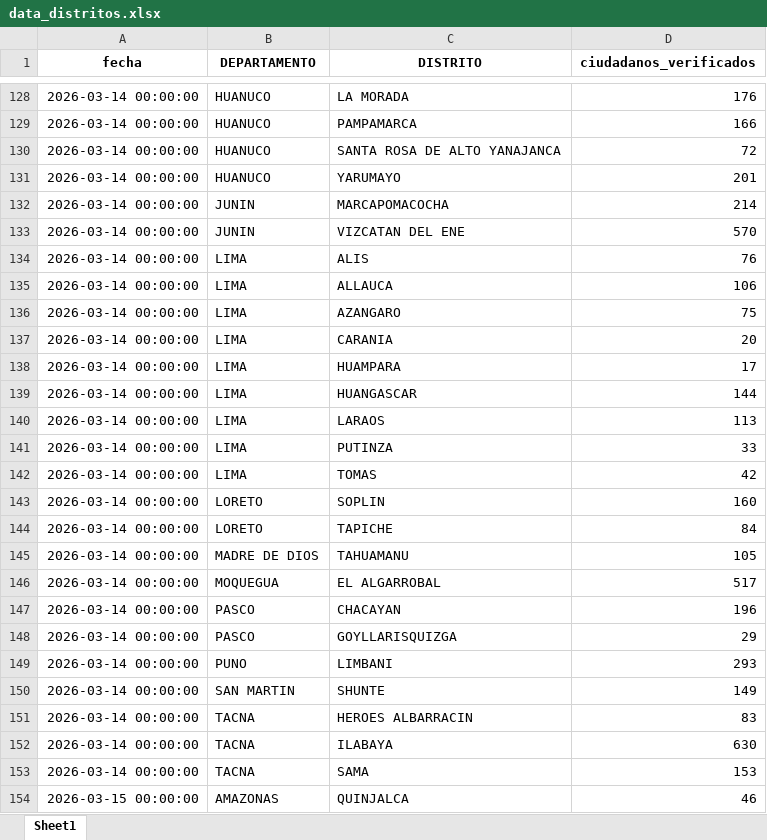
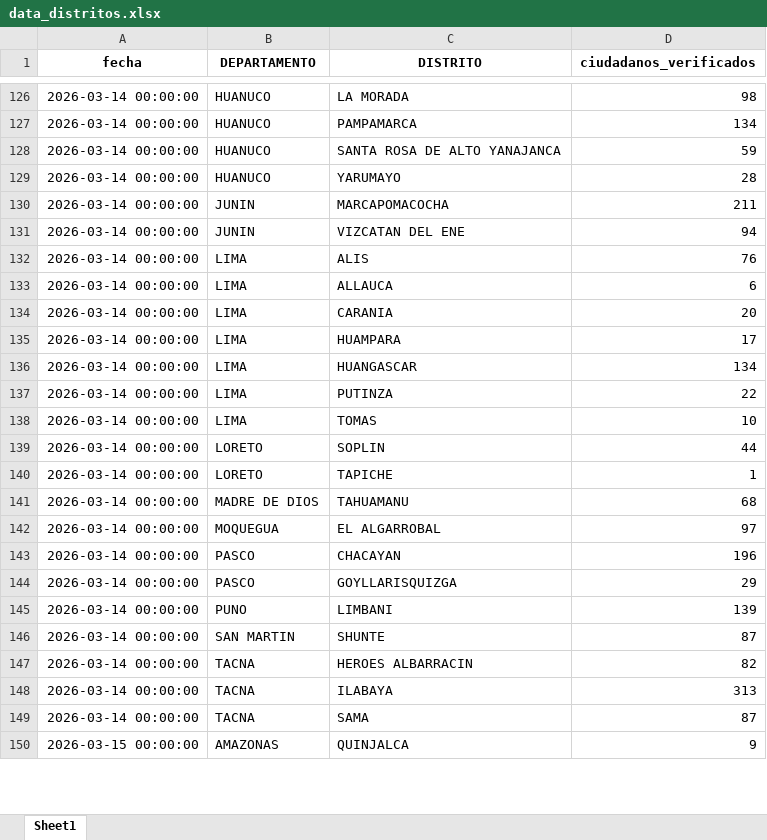
Before and after one commit to riegagabriel/VERIFICACION_DOMICILIARIA_RENIEC_2026, an Excel workbook: data/data_distritos.xlsx, sheet Sheet1, drawn as a sheet; only a part is shown, gaps mark what is left out; values as stored, in another font and other column widths than the file's, no borders; removed rows and columns are numbered as before the commit, all else as after; the diff covers the shown part only; the diff names each change by its address in the sheet, - before the commit and + after, or states it on an @@ line.

```diff
--- a/data/data_distritos.xlsx (sheet Sheet1)
+++ b/data/data_distritos.xlsx (sheet Sheet1)
-D126 (ciudadanos_verificados): 176
+D126 (ciudadanos_verificados): 98
-D127 (ciudadanos_verificados): 166
+D127 (ciudadanos_verificados): 134
-D128 (ciudadanos_verificados): 72
+D128 (ciudadanos_verificados): 59
-D129 (ciudadanos_verificados): 201
+D129 (ciudadanos_verificados): 28
-D130 (ciudadanos_verificados): 214
+D130 (ciudadanos_verificados): 211
-D131 (ciudadanos_verificados): 570
+D131 (ciudadanos_verificados): 94
-D133 (ciudadanos_verificados): 106
+D133 (ciudadanos_verificados): 6
-row 136: 2026-03-14 00:00:00 | LIMA | AZANGARO | 75
-D136 (ciudadanos_verificados): 144
+D136 (ciudadanos_verificados): 134
-row 140: 2026-03-14 00:00:00 | LIMA | LARAOS | 113
-D137 (ciudadanos_verificados): 33
+D137 (ciudadanos_verificados): 22
-D138 (ciudadanos_verificados): 42
+D138 (ciudadanos_verificados): 10
-D139 (ciudadanos_verificados): 160
+D139 (ciudadanos_verificados): 44
-D140 (ciudadanos_verificados): 84
+D140 (ciudadanos_verificados): 1
-D141 (ciudadanos_verificados): 105
+D141 (ciudadanos_verificados): 68
-D142 (ciudadanos_verificados): 517
+D142 (ciudadanos_verificados): 97
-D145 (ciudadanos_verificados): 293
+D145 (ciudadanos_verificados): 139
-D146 (ciudadanos_verificados): 149
+D146 (ciudadanos_verificados): 87
-D147 (ciudadanos_verificados): 83
+D147 (ciudadanos_verificados): 82
-D148 (ciudadanos_verificados): 630
+D148 (ciudadanos_verificados): 313
-D149 (ciudadanos_verificados): 153
+D149 (ciudadanos_verificados): 87
-D150 (ciudadanos_verificados): 46
+D150 (ciudadanos_verificados): 9
```
Also changed, not shown: 94 removed rows and 98 edited cells elsewhere in this sheet, data/box_situaciones.xlsx, data/data_total_departamentos.xlsx, 3 other files.
